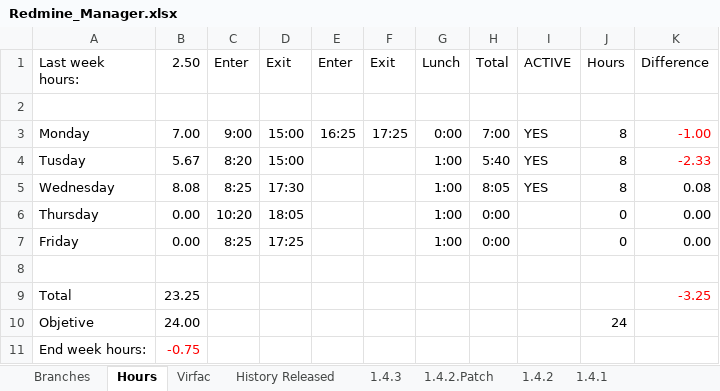
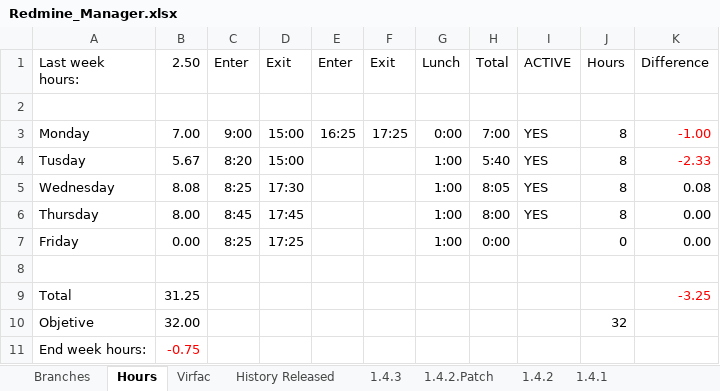
Before and after one commit to mrojassuarez/MRS_Manager, an Excel workbook: Redmine_Manager.xlsx, sheet Hours, drawn as a sheet; values as stored, in another font and other column widths than the file's, no borders; the diff names each change by its address in the sheet, - before the commit and + after, or states it on an @@ line.

```diff
--- a/Redmine_Manager.xlsx (sheet Hours)
+++ b/Redmine_Manager.xlsx (sheet Hours)
-B6 (2.50): 0.00
+B6 (2.50): 8.00
-C6 (Enter): 10:20
+C6 (Enter): 8:45
-D6 (Exit): 18:05
+D6 (Exit): 17:45
-H6 (Total): 0:00
+H6 (Total): 8:00
-I6 (ACTIVE): (empty)
+I6 (ACTIVE): YES
-J6 (Hours): 0
+J6 (Hours): 8
-B9 (2.50): 23.25
+B9 (2.50): 31.25
-B10 (2.50): 24.00
+B10 (2.50): 32.00
-J10 (Hours): 24
+J10 (Hours): 32
```
Also changed, not shown: 2018/2018.xlsx.
